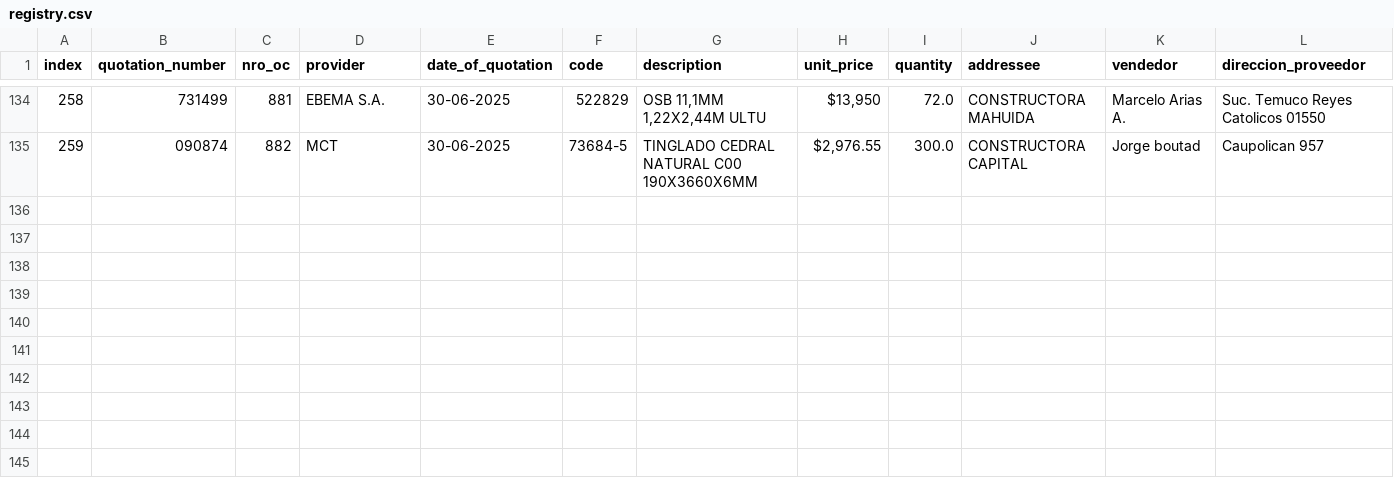
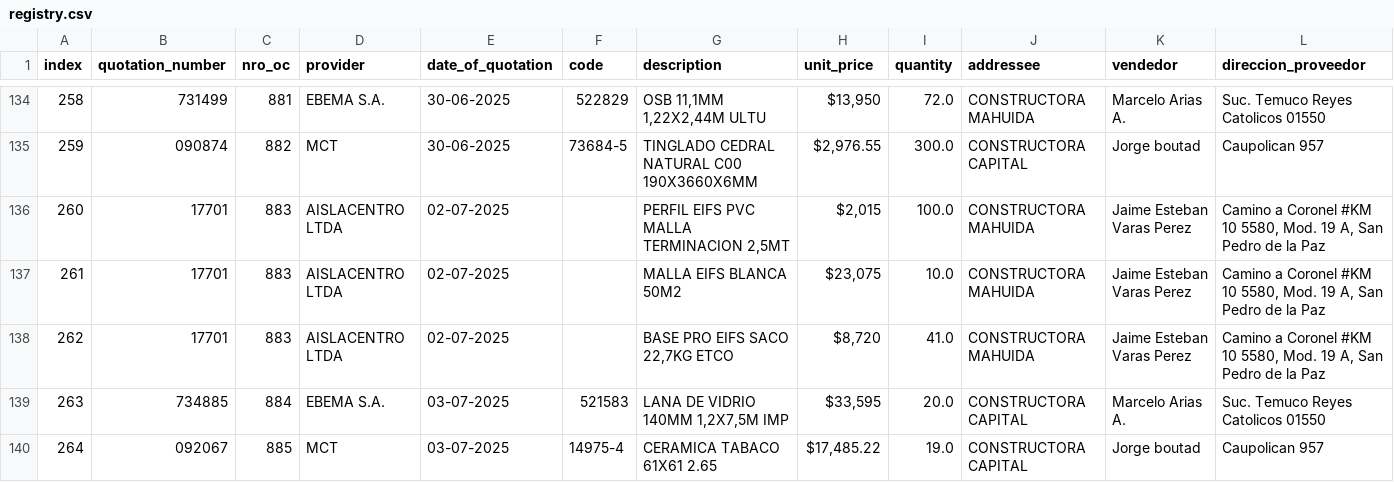
Before and after one commit to Fitzy5/ordencomprahtml, a CSV file: registry.csv, drawn as a sheet; only a part is shown, gaps mark what is left out; rows hold the shown columns only; the diff covers the shown part only; the diff names each change by its address in the sheet, - before the commit and + after, or states it on an @@ line.

```diff
--- a/registry.csv
+++ b/registry.csv
+row 136: 260 | 17701 | 883 | AISLACENTRO LTDA | 02-07-2025 |  | PERFIL EIFS PVC MALLA TERMINACION 2,5MT | $2,015 | 100.0 | CONSTRUCTORA MAHUIDA | Jaime Esteban Varas Perez | Camino a Coronel #KM 10 5580, Mod. 19 A, San Pedro de la Paz
+row 137: 261 | 17701 | 883 | AISLACENTRO LTDA | 02-07-2025 |  | MALLA EIFS BLANCA 50M2 | $23,075 | 10.0 | CONSTRUCTORA MAHUIDA | Jaime Esteban Varas Perez | Camino a Coronel #KM 10 5580, Mod. 19 A, San Pedro de la Paz
+row 138: 262 | 17701 | 883 | AISLACENTRO LTDA | 02-07-2025 |  | BASE PRO EIFS SACO 22,7KG ETCO | $8,720 | 41.0 | CONSTRUCTORA MAHUIDA | Jaime Esteban Varas Perez | Camino a Coronel #KM 10 5580, Mod. 19 A, San Pedro de la Paz
+row 139: 263 | 734885 | 884 | EBEMA S.A. | 03-07-2025 | 521583 | LANA DE VIDRIO 140MM 1,2X7,5M IMP | $33,595 | 20.0 | CONSTRUCTORA CAPITAL | Marcelo Arias A. | Suc. Temuco Reyes Catolicos 01550
+row 140: 264 | 092067 | 885 | MCT | 03-07-2025 | 14975-4 | CERAMICA TABACO 61X61 2.65 | $17,485.22 | 19.0 | CONSTRUCTORA CAPITAL | Jorge boutad | Caupolican 957
```
Also changed, not shown: 5 added rows elsewhere in this file, 3 other files.
